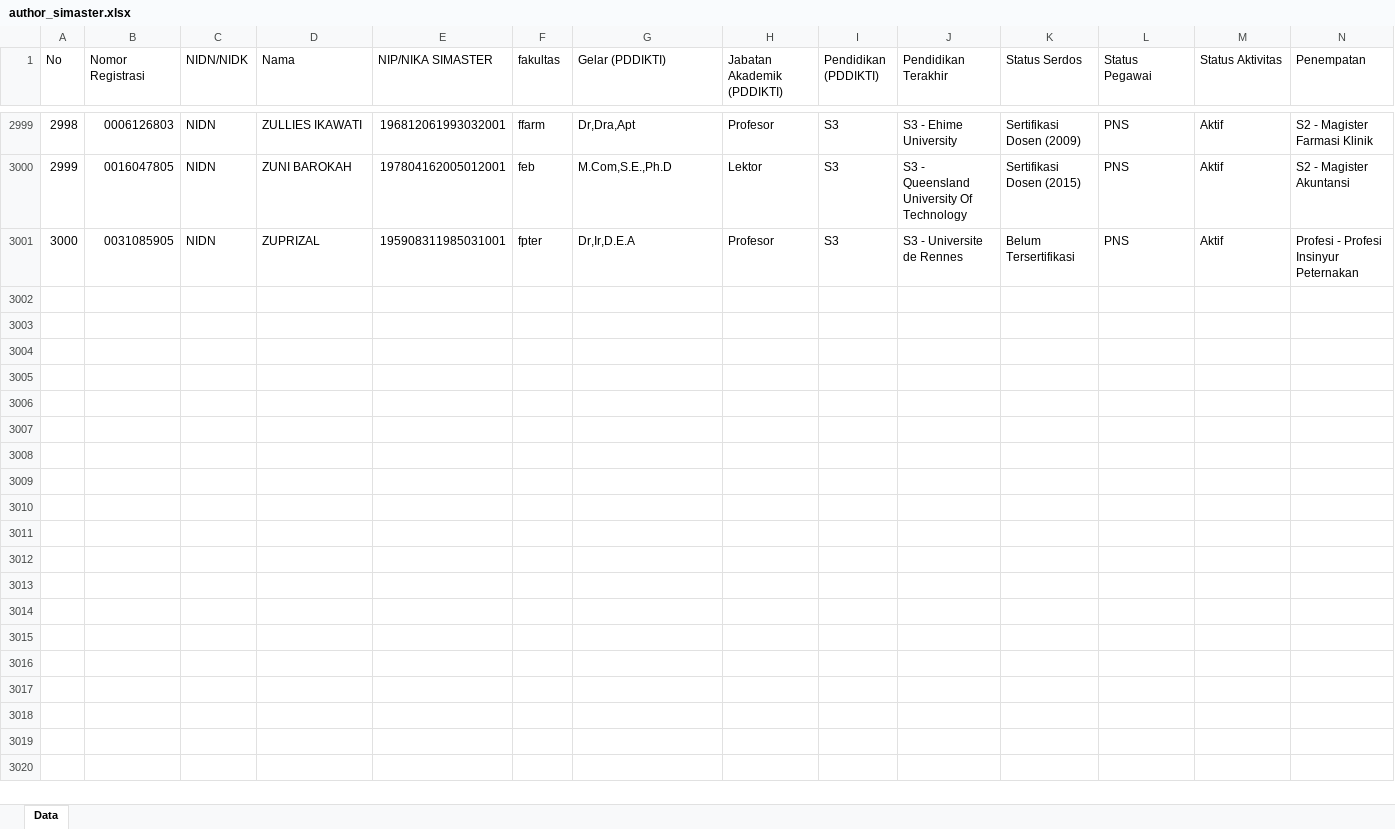
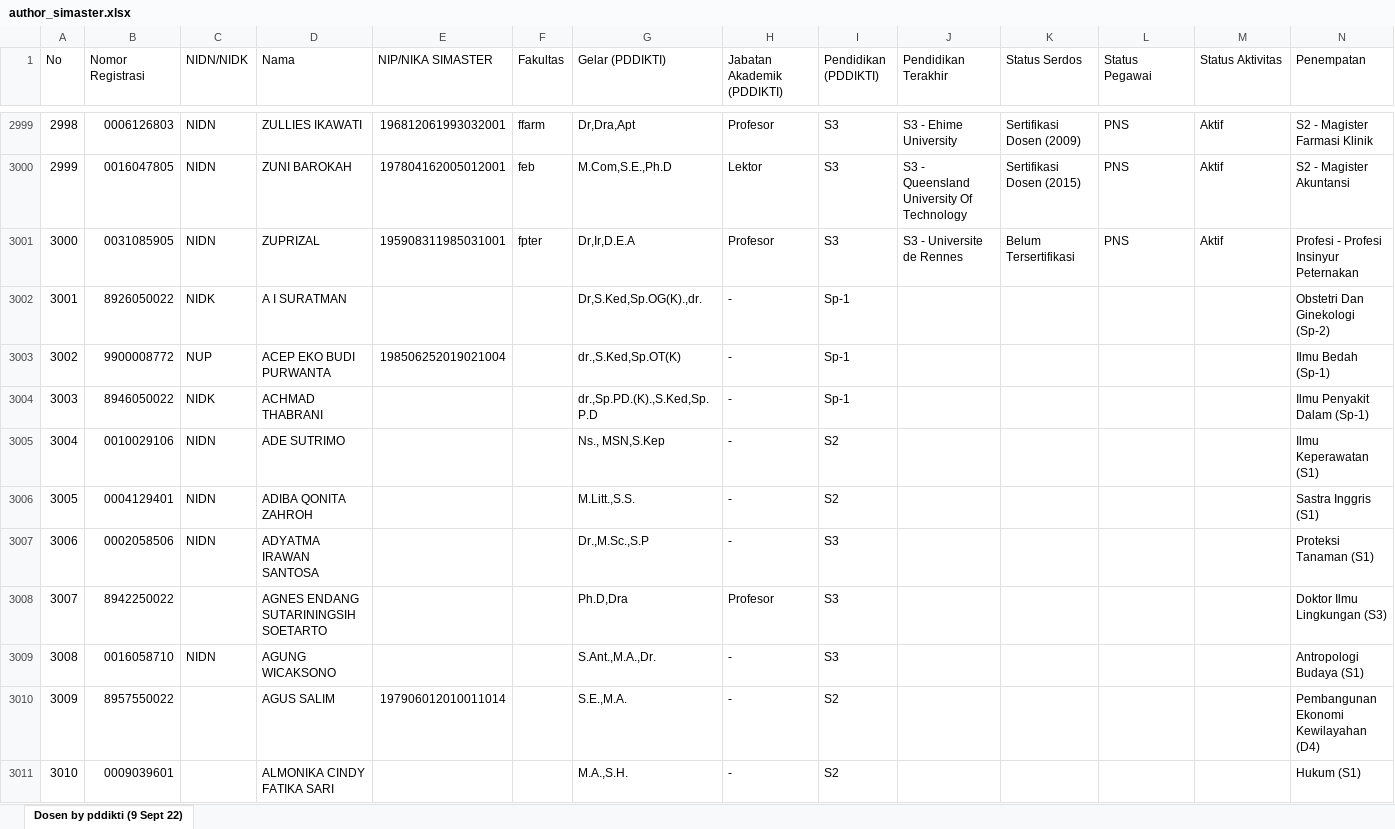
Before and after one commit to bppugm/publication-scrapper, an Excel workbook: author_simaster.xlsx, sheet Dosen by pddikti (9 Sept 22), drawn as a sheet; only a part is shown, gaps mark what is left out; values as stored, in another font and other column widths than the file's, no cell formats; the diff covers the shown part only; the diff names each change by its address in the sheet, - before the commit and + after, or states it on an @@ line.

```diff
--- a/author_simaster.xlsx (sheet Dosen by pddikti (9 Sept 22))
+++ b/author_simaster.xlsx (sheet Dosen by pddikti (9 Sept 22))
-sheet tab: Data
+sheet tab: Dosen by pddikti (9 Sept 22)
-F1: fakultas
+F1: Fakultas
+row 3002: 3001 | 8926050022 | NIDK | A I SURATMAN |  |  | Dr,S.Ked,Sp.OG(K).,dr. | - | Sp-1 |  |  |  |  | Obstetri Dan Ginekologi (Sp-2)
+row 3003: 3002 | 9900008772 | NUP | ACEP EKO BUDI PURWANTA | 198506252019021004 |  | dr.,S.Ked,Sp.OT(K) | - | Sp-1 |  |  |  |  | Ilmu Bedah (Sp-1)
+row 3004: 3003 | 8946050022 | NIDK | ACHMAD THABRANI |  |  | dr.,Sp.PD.(K).,S.Ked,Sp.P.D | - | Sp-1 |  |  |  |  | Ilmu Penyakit Dalam (Sp-1)
+row 3005: 3004 | 0010029106 | NIDN | ADE SUTRIMO |  |  | Ns., MSN,S.Kep | - | S2 |  |  |  |  | Ilmu Keperawatan (S1)
+row 3006: 3005 | 0004129401 | NIDN | ADIBA QONITA ZAHROH |  |  | M.Litt.,S.S. | - | S2 |  |  |  |  | Sastra Inggris (S1)
+row 3007: 3006 | 0002058506 | NIDN | ADYATMA IRAWAN SANTOSA |  |  | Dr.,M.Sc.,S.P | - | S3 |  |  |  |  | Proteksi Tanaman (S1)
+row 3008: 3007 | 8942250022 |  | AGNES ENDANG SUTARININGSIH SOETARTO |  |  | Ph.D,Dra | Profesor | S3 |  |  |  |  | Doktor Ilmu Lingkungan (S3)
+row 3009: 3008 | 0016058710 | NIDN | AGUNG WICAKSONO |  |  | S.Ant.,M.A.,Dr. | - | S3 |  |  |  |  | Antropologi Budaya (S1)
+row 3010: 3009 | 8957550022 |  | AGUS SALIM | 197906012010011014 |  | S.E.,M.A. | - | S2 |  |  |  |  | Pembangunan Ekonomi Kewilayahan (D4)
+row 3011: 3010 | 0009039601 |  | ALMONIKA CINDY FATIKA SARI |  |  | M.A.,S.H. | - | S2 |  |  |  |  | Hukum (S1)
```
Also changed, not shown: 88 added rows and 16 edited cells elsewhere in this sheet, cell formats, formulas that keep their value.
